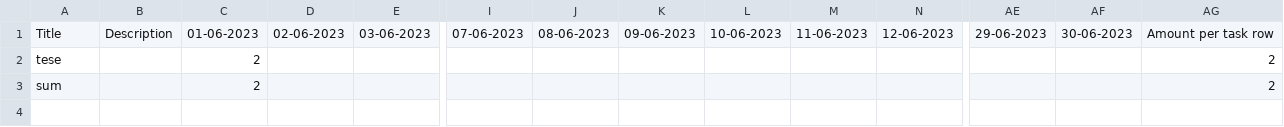
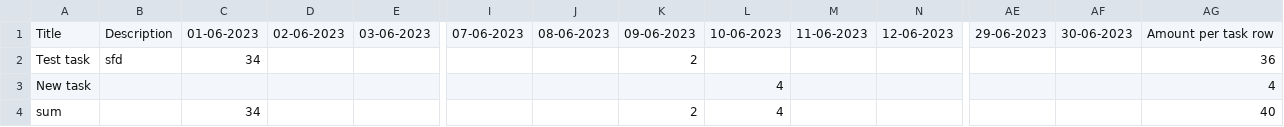
Before and after one commit to Kinga-Jaworska/Evidence_BE, a CSV file: Czerwiec-evidence.csv, drawn as a sheet; only a part is shown, gaps mark what is left out; removed rows and columns are numbered as before the commit, all else as after; rows hold the shown columns only; the diff names each change by its address in the sheet, - before the commit and + after, or states it on an @@ line.

```diff
--- a/Czerwiec-evidence.csv
+++ b/Czerwiec-evidence.csv
-row 2: tese |  | 2 |  |  |  |  |  |  |  |  |  |  | 2
+row 2: Test task | sfd | 34 |  |  |  |  | 2 |  |  |  |  |  | 36
+row 3: New task |  |  |  |  |  |  |  | 4 |  |  |  |  | 4
-C4: 2
+C4: 34
-K4: (empty)
+K4: 2
-L4: (empty)
+L4: 4
-AG4: 2
+AG4: 40
```
Also changed, not shown: 12 other files.
